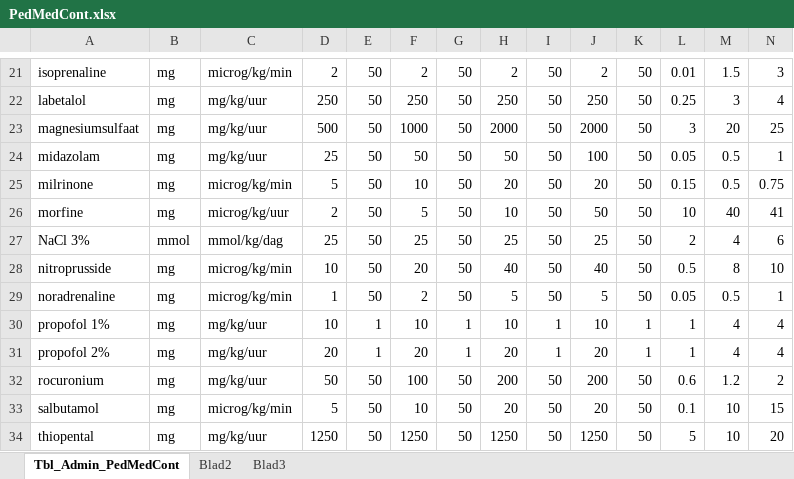
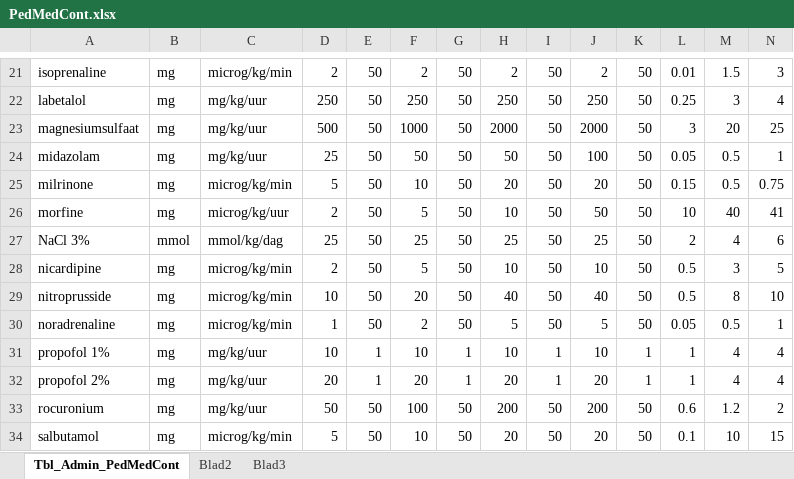
Before and after one commit to halcwb/AfsprakenProgramma, an Excel workbook: db/PedMedCont.xlsx, sheet Tbl_Admin_PedMedCont, drawn as a sheet; only a part is shown, gaps mark what is left out; the shorter side is filled out with more unchanged rows; values as stored, in another font and other column widths than the file's, no borders; rows hold the shown columns only; the diff names each change by its address in the sheet, - before the commit and + after, or states it on an @@ line.

Commit message:
feat: v0.50.22-beta added eGFR, and ped med cont features

```diff
--- a/db/PedMedCont.xlsx (sheet Tbl_Admin_PedMedCont)
+++ b/db/PedMedCont.xlsx (sheet Tbl_Admin_PedMedCont)
+row 28: nicardipine | mg | microg/kg/min | 2 | 50 | 5 | 50 | 10 | 50 | 10 | 50 | 0.5 | 3 | 5
```
Also changed, not shown: 18 other files.
